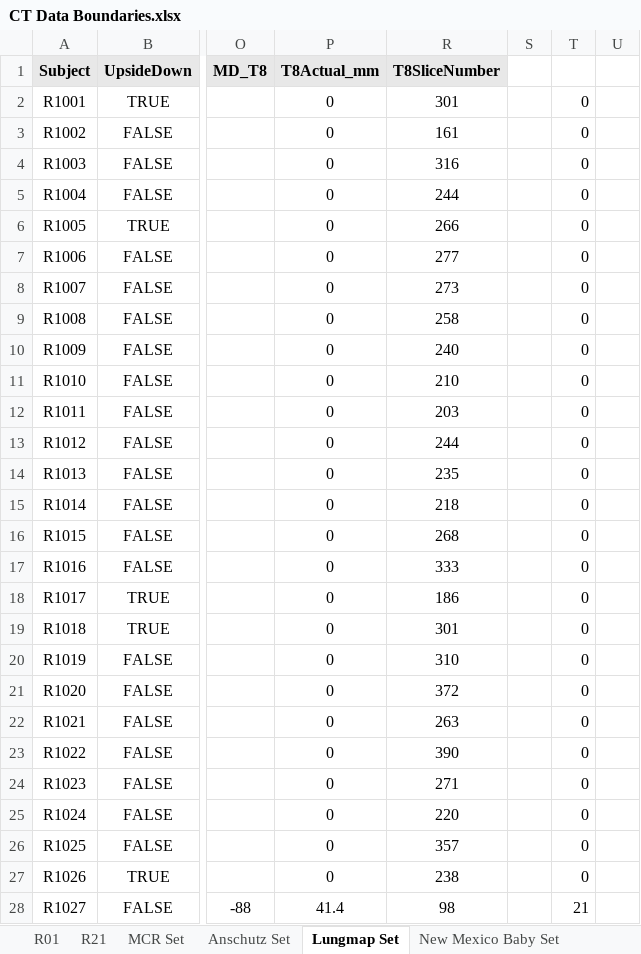
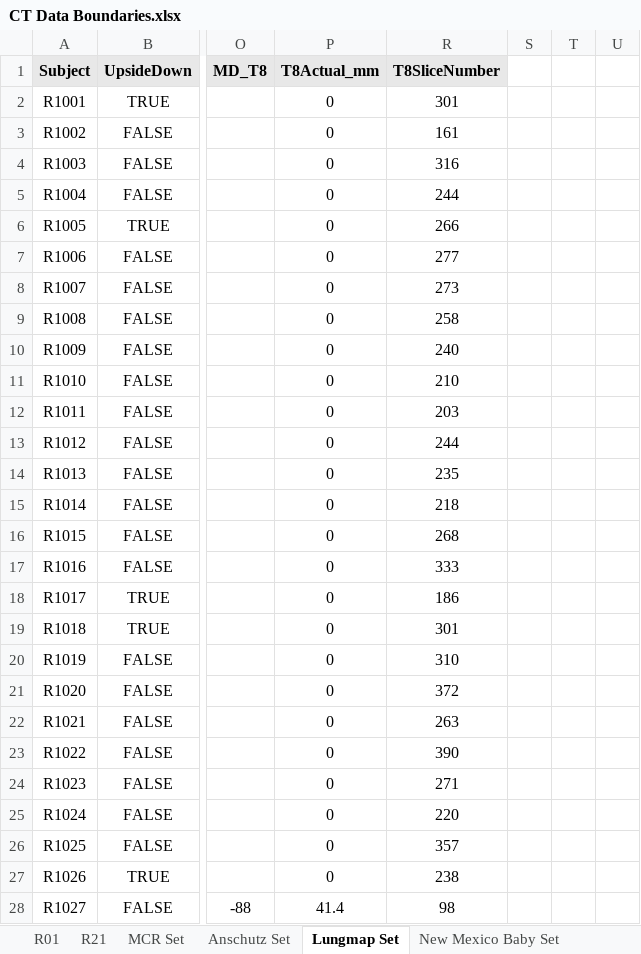
Before and after one commit to KylerHoward/OOEIT_FEM_Driver, an Excel workbook: CT Data Boundaries.xlsx, sheet Lungmap Set, drawn as a sheet; only a part is shown, gaps mark what is left out; values as stored, in another font and other column widths than the file's, no borders; the diff covers the shown part only; the diff names each change by its address in the sheet, - before the commit and + after, or states it on an @@ line.

Commit message:
Updated values for meshes of all subjects

```diff
--- a/CT Data Boundaries.xlsx (sheet Lungmap Set)
+++ b/CT Data Boundaries.xlsx (sheet Lungmap Set)
-T2:T27: 0
+T2:T27: (empty)
-T28: 21
+T28: (empty)
```
Also changed, not shown: 1 added row, 1 removed row and 222 edited cells elsewhere in this sheet, 1 other file.
